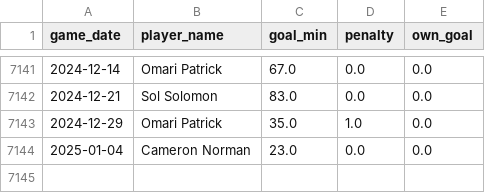
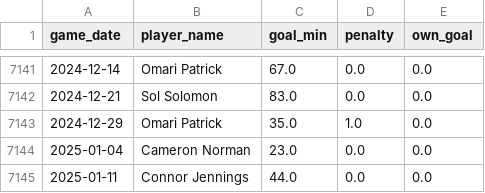
Before and after one commit to petebrown/data-updater, a CSV file: data/goals.csv, drawn as a sheet; only a part is shown, gaps mark what is left out.

```diff
--- a/data/goals.csv
+++ b/data/goals.csv
@@ -7144 +7144,2 @@ game_date,player_name,goal_min,penalty,own_goal
 2025-01-04,Cameron Norman,23.0,0.0,0.0
+2025-01-11,Connor Jennings,44.0,0.0,0.0
```
Also changed, not shown: data/red_cards.csv, data/results.csv, 5 other files.
